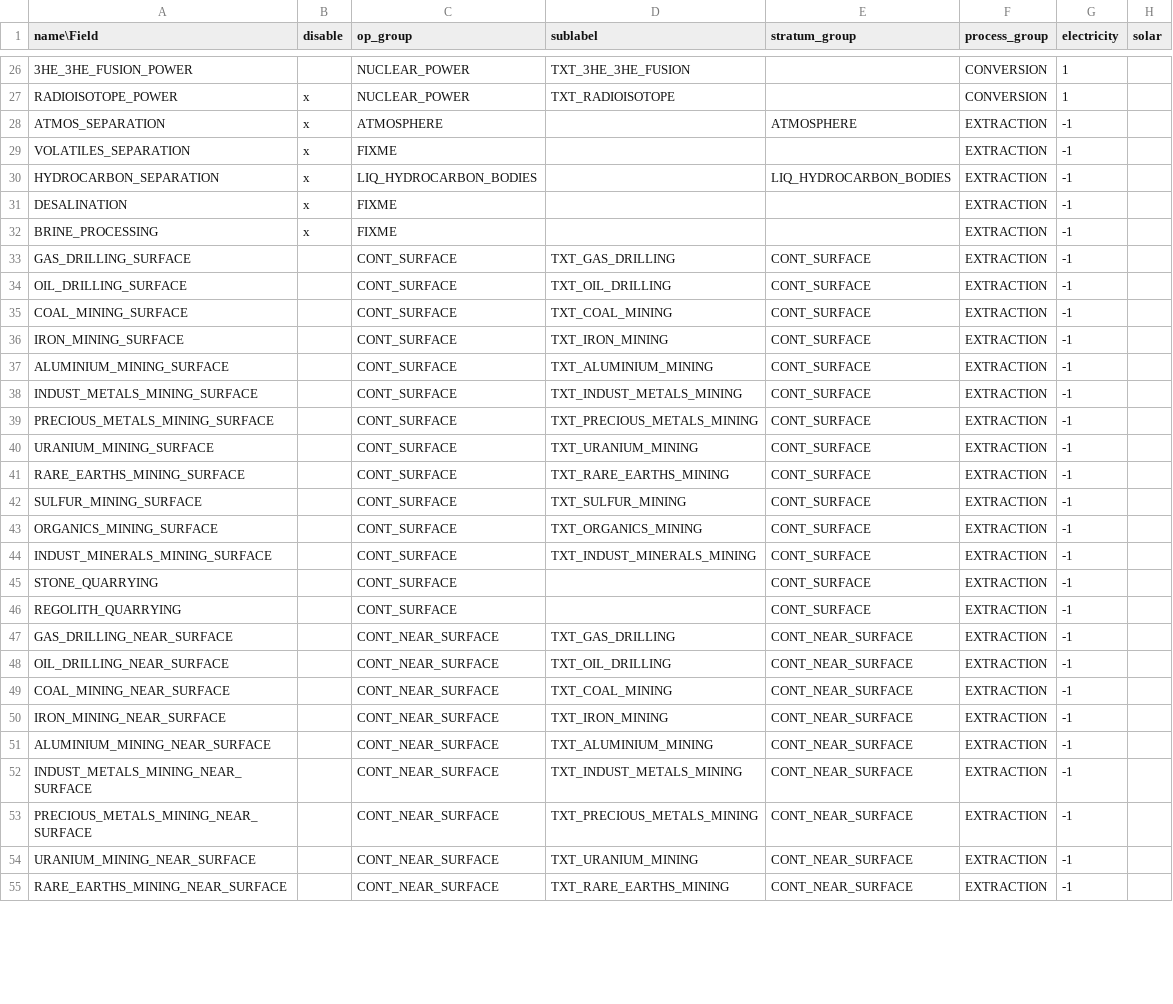
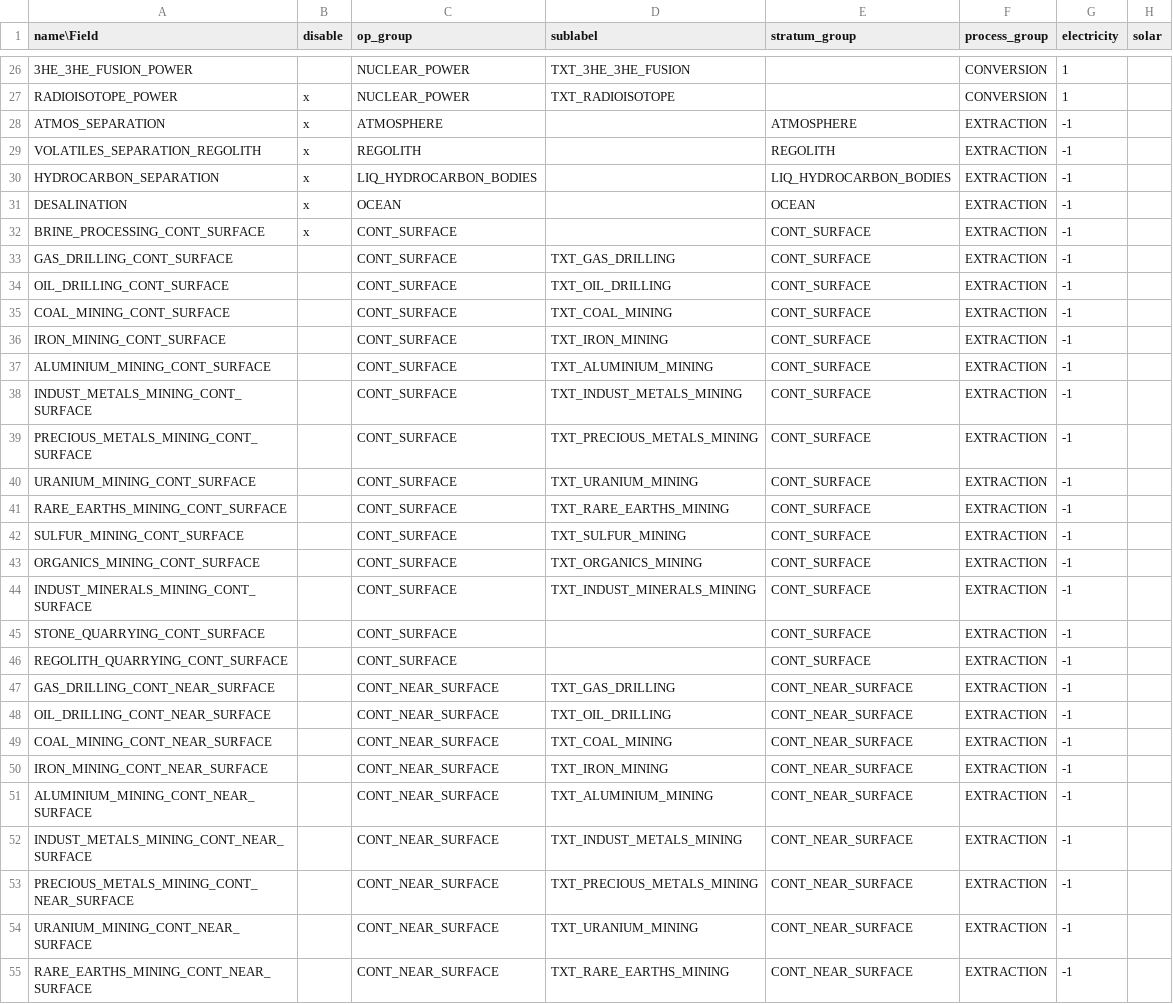
Before and after one commit to t2civ/astropolis_research, a TSV file: tables/operations.tsv, drawn as a sheet; only a part is shown, gaps mark what is left out; the diff covers the shown part only; the diff names each change by its address in the sheet, - before the commit and + after, or states it on an @@ line.

Commit message:
Schema and op name fixes

```diff
--- a/tables/operations.tsv
+++ b/tables/operations.tsv
-A29 (name\Field): VOLATILES_SEPARATION
+A29 (name\Field): VOLATILES_SEPARATION_REGOLITH
-C29 (op_group): FIXME
+C29 (op_group): REGOLITH
-E29 (stratum_group): (empty)
+E29 (stratum_group): REGOLITH
-C31 (op_group): FIXME
+C31 (op_group): OCEAN
-E31 (stratum_group): (empty)
+E31 (stratum_group): OCEAN
-A32 (name\Field): BRINE_PROCESSING
+A32 (name\Field): BRINE_PROCESSING_CONT_SURFACE
-C32 (op_group): FIXME
+C32 (op_group): CONT_SURFACE
-E32 (stratum_group): (empty)
+E32 (stratum_group): CONT_SURFACE
-A33 (name\Field): GAS_DRILLING_SURFACE
+A33 (name\Field): GAS_DRILLING_CONT_SURFACE
-A34 (name\Field): OIL_DRILLING_SURFACE
+A34 (name\Field): OIL_DRILLING_CONT_SURFACE
-A35 (name\Field): COAL_MINING_SURFACE
+A35 (name\Field): COAL_MINING_CONT_SURFACE
-A36 (name\Field): IRON_MINING_SURFACE
+A36 (name\Field): IRON_MINING_CONT_SURFACE
-A37 (name\Field): ALUMINIUM_MINING_SURFACE
+A37 (name\Field): ALUMINIUM_MINING_CONT_SURFACE
-A38 (name\Field): INDUST_METALS_MINING_SURFACE
+A38 (name\Field): INDUST_METALS_MINING_CONT_SURFACE
-A39 (name\Field): PRECIOUS_METALS_MINING_SURFACE
+A39 (name\Field): PRECIOUS_METALS_MINING_CONT_SURFACE
-A40 (name\Field): URANIUM_MINING_SURFACE
+A40 (name\Field): URANIUM_MINING_CONT_SURFACE
-A41 (name\Field): RARE_EARTHS_MINING_SURFACE
+A41 (name\Field): RARE_EARTHS_MINING_CONT_SURFACE
-A42 (name\Field): SULFUR_MINING_SURFACE
+A42 (name\Field): SULFUR_MINING_CONT_SURFACE
-A43 (name\Field): ORGANICS_MINING_SURFACE
+A43 (name\Field): ORGANICS_MINING_CONT_SURFACE
-A44 (name\Field): INDUST_MINERALS_MINING_SURFACE
+A44 (name\Field): INDUST_MINERALS_MINING_CONT_SURFACE
-A45 (name\Field): STONE_QUARRYING
+A45 (name\Field): STONE_QUARRYING_CONT_SURFACE
-A46 (name\Field): REGOLITH_QUARRYING
+A46 (name\Field): REGOLITH_QUARRYING_CONT_SURFACE
-A47 (name\Field): GAS_DRILLING_NEAR_SURFACE
+A47 (name\Field): GAS_DRILLING_CONT_NEAR_SURFACE
-A48 (name\Field): OIL_DRILLING_NEAR_SURFACE
+A48 (name\Field): OIL_DRILLING_CONT_NEAR_SURFACE
-A49 (name\Field): COAL_MINING_NEAR_SURFACE
+A49 (name\Field): COAL_MINING_CONT_NEAR_SURFACE
-A50 (name\Field): IRON_MINING_NEAR_SURFACE
+A50 (name\Field): IRON_MINING_CONT_NEAR_SURFACE
-A51 (name\Field): ALUMINIUM_MINING_NEAR_SURFACE
+A51 (name\Field): ALUMINIUM_MINING_CONT_NEAR_SURFACE
-A52 (name\Field): INDUST_METALS_MINING_NEAR_SURFACE
+A52 (name\Field): INDUST_METALS_MINING_CONT_NEAR_SURFACE
-A53 (name\Field): PRECIOUS_METALS_MINING_NEAR_SURFACE
+A53 (name\Field): PRECIOUS_METALS_MINING_CONT_NEAR_SURFACE
-A54 (name\Field): URANIUM_MINING_NEAR_SURFACE
+A54 (name\Field): URANIUM_MINING_CONT_NEAR_SURFACE
-A55 (name\Field): RARE_EARTHS_MINING_NEAR_SURFACE
+A55 (name\Field): RARE_EARTHS_MINING_CONT_NEAR_SURFACE
```
Also changed, not shown: 28 edited cells elsewhere in this file, 2 other files.
